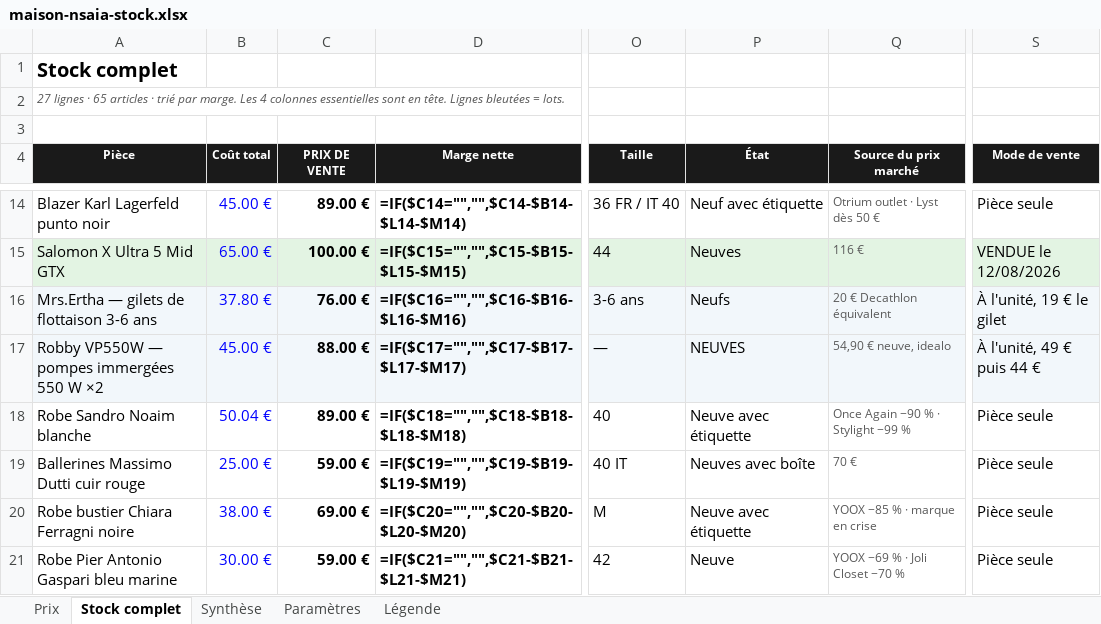
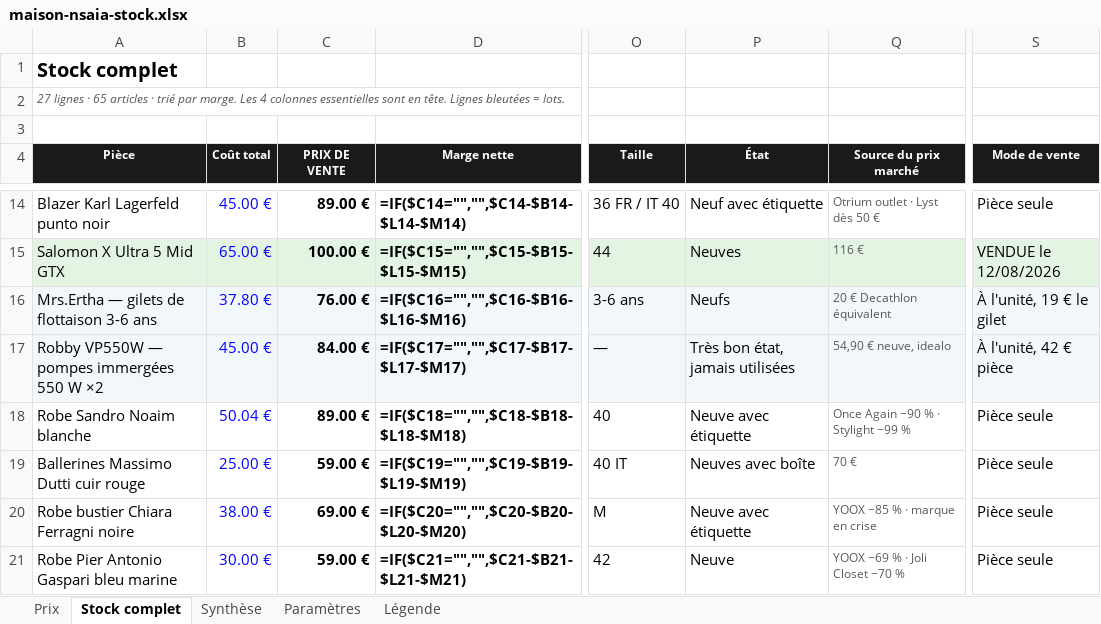
Before and after one commit to ninislegamer/ps4, an Excel workbook: exports/maison-nsaia-stock.xlsx, sheet Stock complet, drawn as a sheet; only a part is shown, gaps mark what is left out; values as stored, in another font and other column widths than the file's, no borders; formulas without a stored value are shown as written; conditional formats not drawn; the diff names each change by its address in the sheet, - before the commit and + after, or states it on an @@ line.

```diff
--- a/exports/maison-nsaia-stock.xlsx (sheet Stock complet)
+++ b/exports/maison-nsaia-stock.xlsx (sheet Stock complet)
-C17 (PRIX DE VENTE): 88.00 €
+C17 (PRIX DE VENTE): 84.00 €
-P17 (État): NEUVES
+P17 (État): Très bon état, jamais utilisées
-S17 (Mode de vente): À l'unité, 49 € puis 44 €
+S17 (Mode de vente): À l'unité, 42 € pièce
```
Also changed, not shown: exports/maison-nsaia-liste-de-vente.xlsx, 2 other files.
